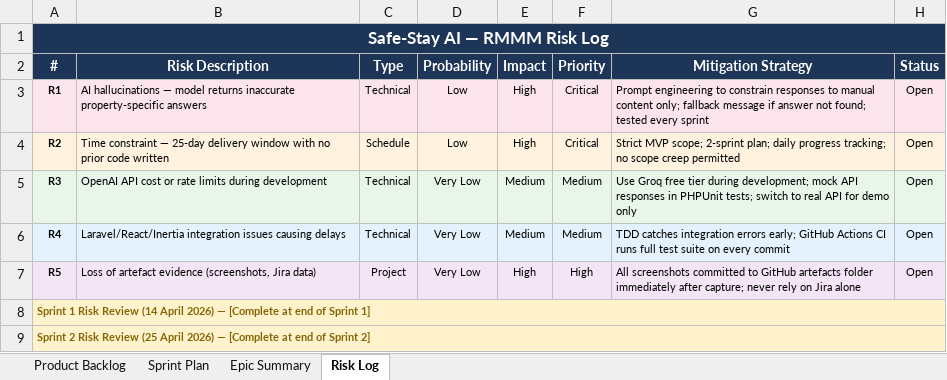
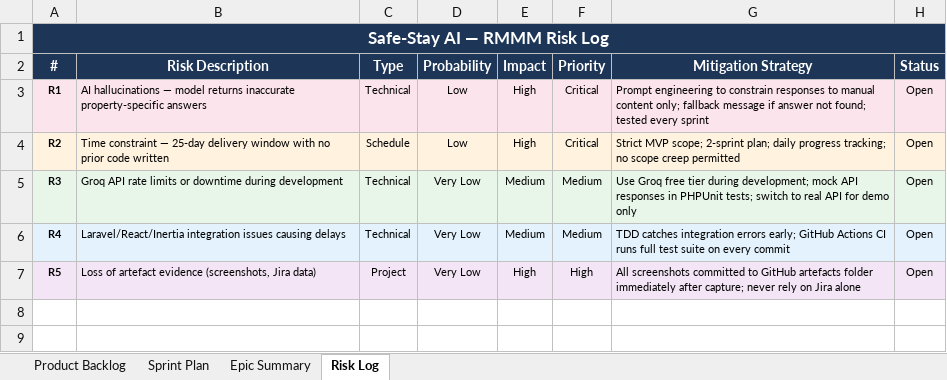
Before and after one commit to Numair2700/safe-stay-ai, an Excel workbook: artefacts/backlog/product_backlog_full.xlsx, sheet Risk Log, drawn as a sheet; values as stored, in another font and other column widths than the file's, no borders; the diff names each change by its address in the sheet, - before the commit and + after, or states it on an @@ line.

```diff
--- a/artefacts/backlog/product_backlog_full.xlsx (sheet Risk Log)
+++ b/artefacts/backlog/product_backlog_full.xlsx (sheet Risk Log)
-B5 (Risk Description): OpenAI API cost or rate limits during development
+B5 (Risk Description): Groq API rate limits or downtime during development
-row 8: Sprint 1 Risk Review (14 April 2026) — [Complete at end of Sprint 1]
-row 9: Sprint 2 Risk Review (25 April 2026) — [Complete at end of Sprint 2]
```
Also changed, not shown: sheet Product Backlog, artefacts/burndown-charts/burndown_chart.xlsx, 13 other files.
